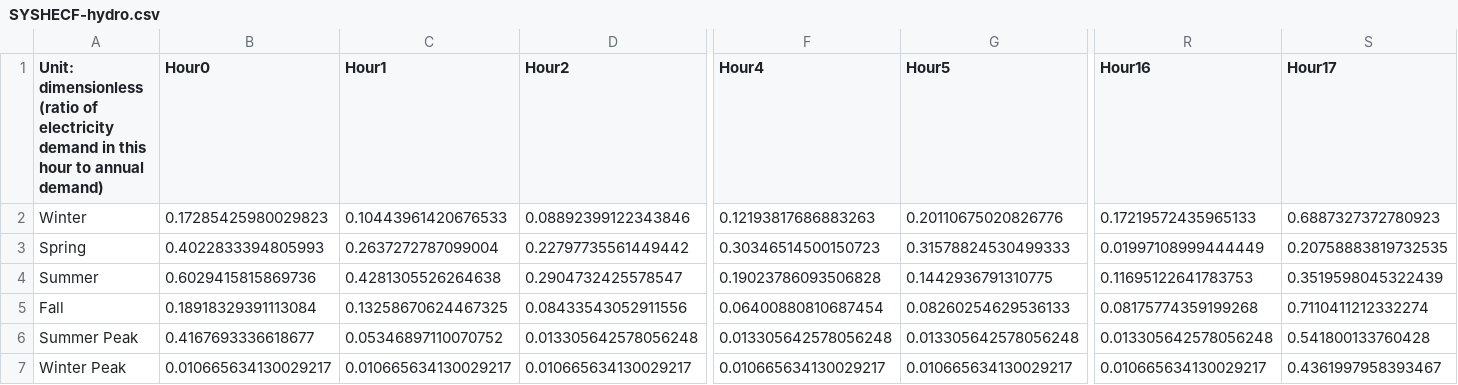
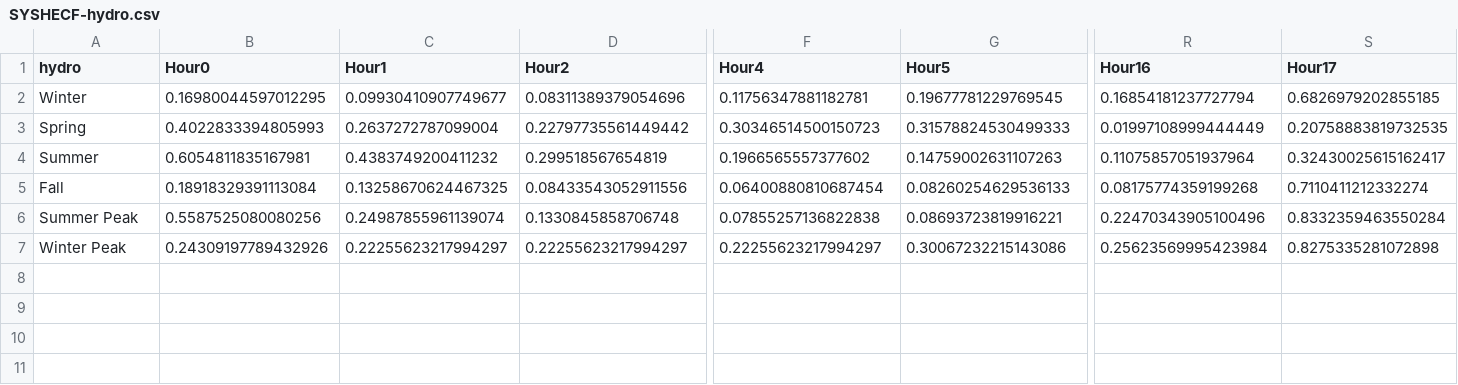
Before and after one commit to EnergyInnovation/eps-arizona, a CSV file: InputData/elec/SYSHECF/SYSHECF-hydro.csv, drawn as a sheet; only a part is shown, gaps mark what is left out; removed rows and columns are numbered as before the commit, all else as after; rows hold the shown columns only; the diff covers the shown part only; the diff names each change by its address in the sheet, - before the commit and + after, or states it on an @@ line.

```diff
--- a/InputData/elec/SYSHECF/SYSHECF-hydro.csv
+++ b/InputData/elec/SYSHECF/SYSHECF-hydro.csv
-A1: Unit: dimensionless (ratio of electricity demand in this hour to annual demand)
+A1: hydro
-row 2: Winter | 0.17285425980029823 | 0.10443961420676533 | 0.08892399122343846 | 0.12193817686883263 | 0.20110675020826776 | 0.17219572435965133 | 0.6887327372780923
+row 2: Winter | 0.16980044597012295 | 0.09930410907749677 | 0.08311389379054696 | 0.11756347881182781 | 0.19677781229769545 | 0.16854181237727794 | 0.6826979202855185
-row 4: Summer | 0.6029415815869736 | 0.4281305526264638 | 0.2904732425578547 | 0.19023786093506828 | 0.1442936791310775 | 0.11695122641783753 | 0.3519598045322439
+row 4: Summer | 0.6054811835167981 | 0.4383749200411232 | 0.299518567654819 | 0.1966565557377602 | 0.14759002631107263 | 0.11075857051937964 | 0.32430025615162417
-B6 (Hour0): 0.4167693336618677
+B6 (Hour0): 0.5587525080080256
-C6 (Hour1): 0.05346897110070752
+C6 (Hour1): 0.24987855961139074
-D6 (Hour2): 0.013305642578056248
+D6 (Hour2): 0.1330845858706748
-F6 (Hour4): 0.013305642578056248
+F6 (Hour4): 0.07855257136822838
-G6 (Hour5): 0.013305642578056248
+G6 (Hour5): 0.08693723819916221
-R6 (Hour16): 0.013305642578056248
+R6 (Hour16): 0.22470343905100496
-S6 (Hour17): 0.541800133760428
+S6 (Hour17): 0.8332359463550284
-B7 (Hour0): 0.010665634130029217
+B7 (Hour0): 0.24309197789432926
-C7 (Hour1): 0.010665634130029217
+C7 (Hour1): 0.22255623217994297
-D7 (Hour2): 0.010665634130029217
+D7 (Hour2): 0.22255623217994297
-F7 (Hour4): 0.010665634130029217
+F7 (Hour4): 0.22255623217994297
-G7 (Hour5): 0.010665634130029217
+G7 (Hour5): 0.30067232215143086
-R7 (Hour16): 0.010665634130029217
+R7 (Hour16): 0.25623569995423984
-S7 (Hour17): 0.4361997958393467
+S7 (Hour17): 0.8275335281072898
```
Also changed, not shown: 10 edited cells elsewhere in this file, InputData/elec/SYSHECF/SYSHECF-SMR.csv, InputData/elec/SYSHECF/SYSHECF-biomass.csv, 16 other files.
